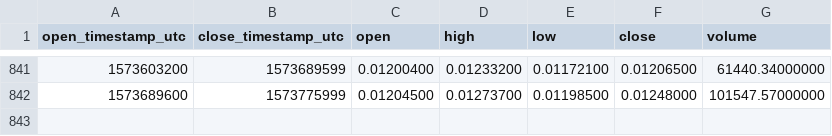
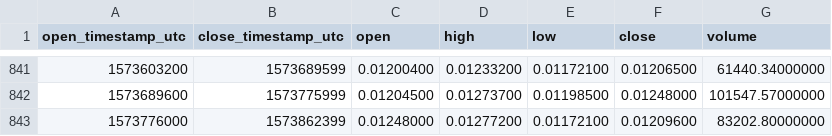
Before and after one commit to cryptobigbro/binance-QTUMETH, a CSV file: binance-QTUMETH-1d.csv, drawn as a sheet; only a part is shown, gaps mark what is left out.

Commit message:
Update OHLCV data.

```diff
--- a/binance-QTUMETH-1d.csv
+++ b/binance-QTUMETH-1d.csv
@@ -842 +842,2 @@ open_timestamp_utc,close_timestamp_utc,open,high,low,close,volume
 1573689600,1573775999,0.01204500,0.01273700,0.01198500,0.01248000,101547.57000000
+1573776000,1573862399,0.01248000,0.01277200,0.01172100,0.01209600,83202.80000000
```
Also changed, not shown: 1 other file.
